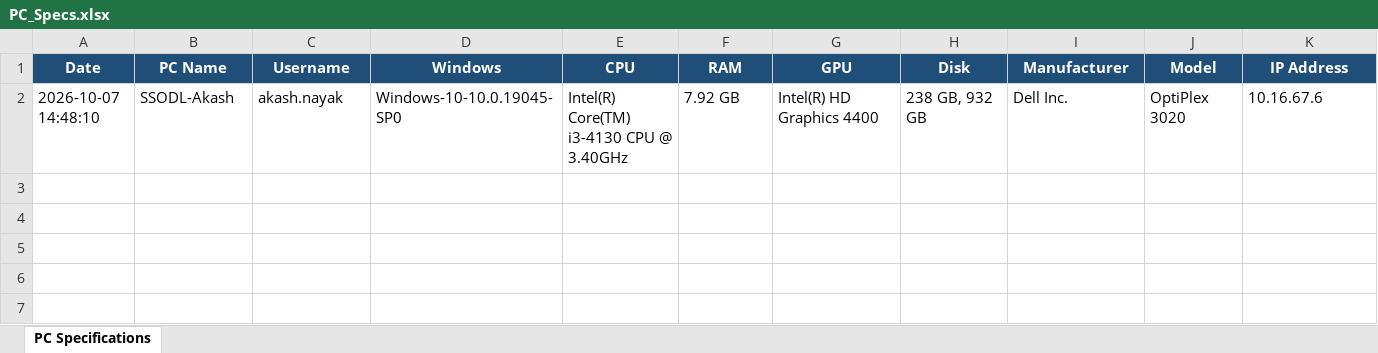
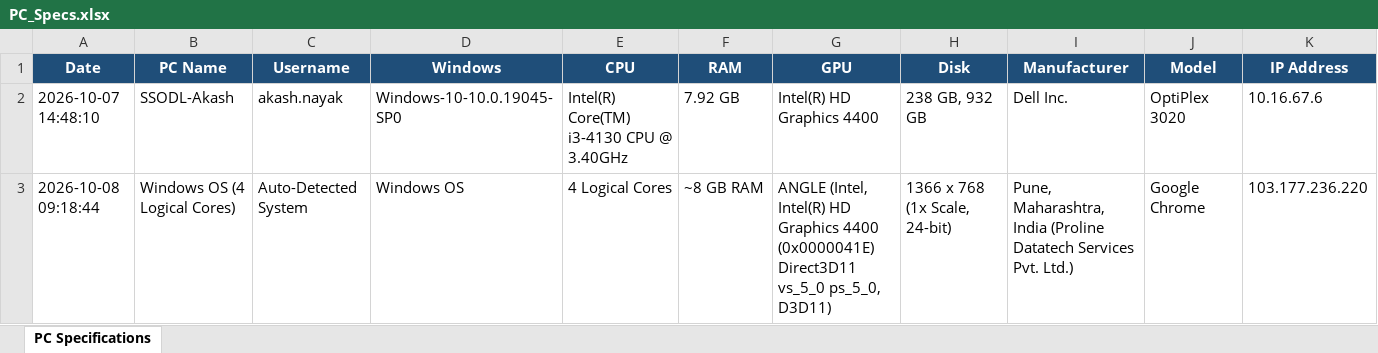
Before and after one commit to akash19-ak/PC-Data, an Excel workbook: backend/PC_Specs.xlsx, sheet PC Specifications, drawn as a sheet; values as stored, in another font and other column widths than the file's, no borders; the diff names each change by its address in the sheet, - before the commit and + after, or states it on an @@ line.

```diff
--- a/backend/PC_Specs.xlsx (sheet PC Specifications)
+++ b/backend/PC_Specs.xlsx (sheet PC Specifications)
+row 3: 2026-10-08 09:18:44 | Windows OS (4 Logical Cores) | Auto-Detected System | Windows OS | 4 Logical Cores | ~8 GB RAM | ANGLE (Intel, Intel(R) HD Graphics 4400 (0x0000041E) Direct3D11 vs_5_0 ps_5_0, D3D11) | 1366 x 768 (1x Scale, 24-bit) | Pune, Maharashtra, India (Proline Datatech Services Pvt. Ltd.) | Google Chrome | 103.177.236.220
```
Also changed, not shown: 12 other files.
